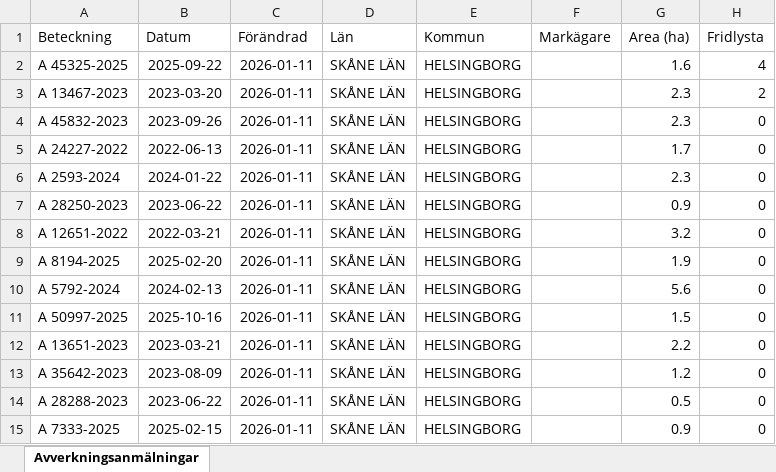
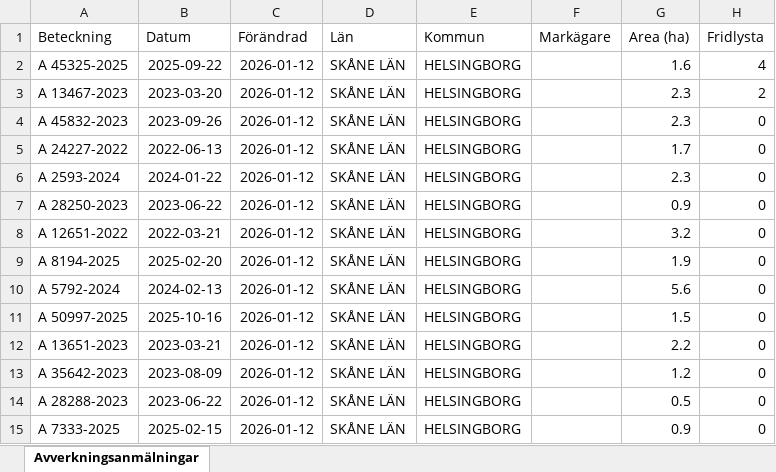
Before and after one commit to klasma/Logging_1283, an Excel workbook: Översikt HELSINGBORG.xlsx, sheet Avverkningsanmälningar, drawn as a sheet; only a part is shown; values as stored, in another font and other column widths than the file's, no borders; the diff names each change by its address in the sheet, - before the commit and + after, or states it on an @@ line.

```diff
--- a/Översikt HELSINGBORG.xlsx (sheet Avverkningsanmälningar)
+++ b/Översikt HELSINGBORG.xlsx (sheet Avverkningsanmälningar)
-C2:C15 (Förändrad): 2026-01-11
+C2:C15 (Förändrad): 2026-01-12
```
Also changed, not shown: artfynd/A 13467-2023 artfynd.xlsx, artfynd/A 45325-2025 artfynd.xlsx, 18 other files.
